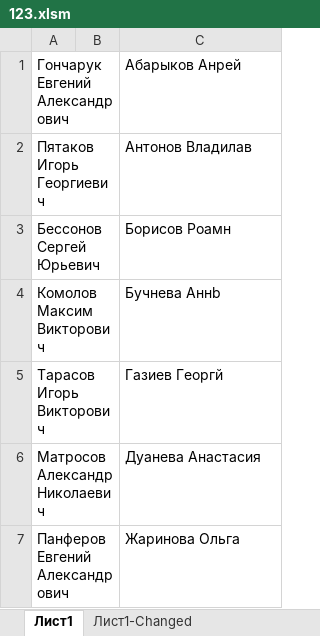
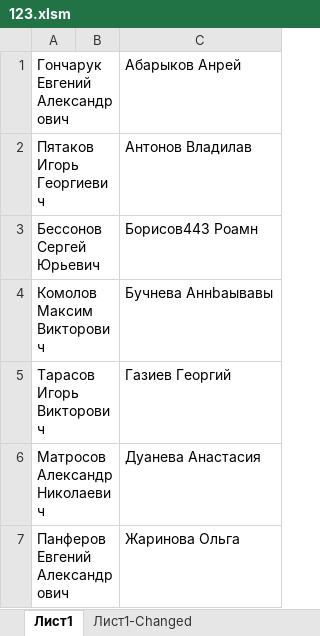
Before and after one commit to GeorgeGaziev/Inductor, an Excel workbook: Реализации/Пример с Xlwings/123.xlsm, sheet Лист1, drawn as a sheet; only a part is shown; values as stored, in another font and other column widths than the file's, no borders; the diff names each change by its address in the sheet, - before the commit and + after, or states it on an @@ line.

```diff
--- a/Реализации/Пример с Xlwings/123.xlsm (sheet Лист1)
+++ b/Реализации/Пример с Xlwings/123.xlsm (sheet Лист1)
-C3: Борисов Роамн
+C3: Борисов443 Роамн
-C4: Бучнева Аннb
+C4: Бучнева Аннbаывавы
-C5: Газиев Георгй
+C5: Газиев Георгий
```
Also changed, not shown: sheet Лист1-Changed, 4 other files.
